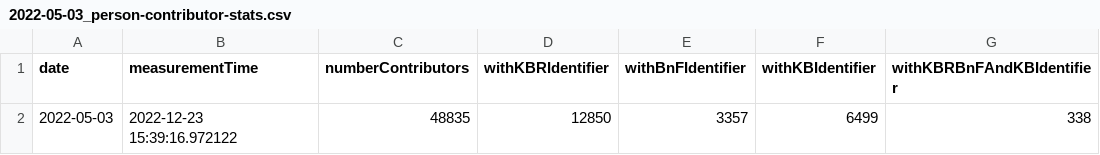
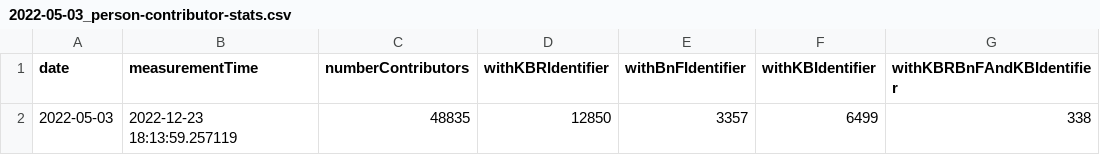
Before and after one commit to kbrbe/beltrans-data-integration, a CSV file: data-integration/statistics/measurements/2022-05-03_person-contributor-stats.csv, drawn as a sheet; only a part is shown; the diff names each change by its address in the sheet, - before the commit and + after, or states it on an @@ line.

```diff
--- a/data-integration/statistics/measurements/2022-05-03_person-contributor-stats.csv
+++ b/data-integration/statistics/measurements/2022-05-03_person-contributor-stats.csv
-B2 (measurementTime): 2022-12-23 15:39:16.972122
+B2 (measurementTime): 2022-12-23 18:13:59.257119
```
Also changed, not shown: data-integration/statistics/measurements/2022-05-03_translation-stats.csv, data-integration/statistics/measurements/2022-05-09_person-contributor-stats.csv, 54 other files.
